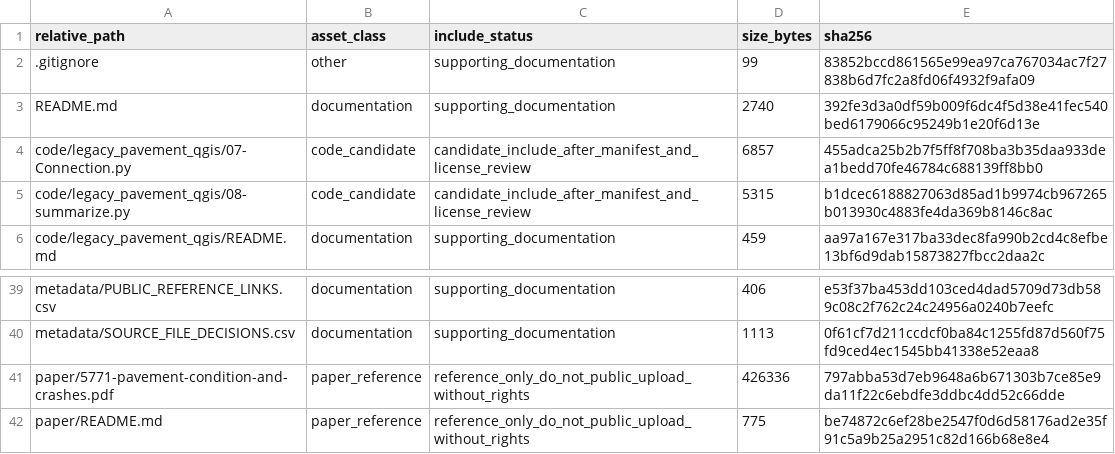
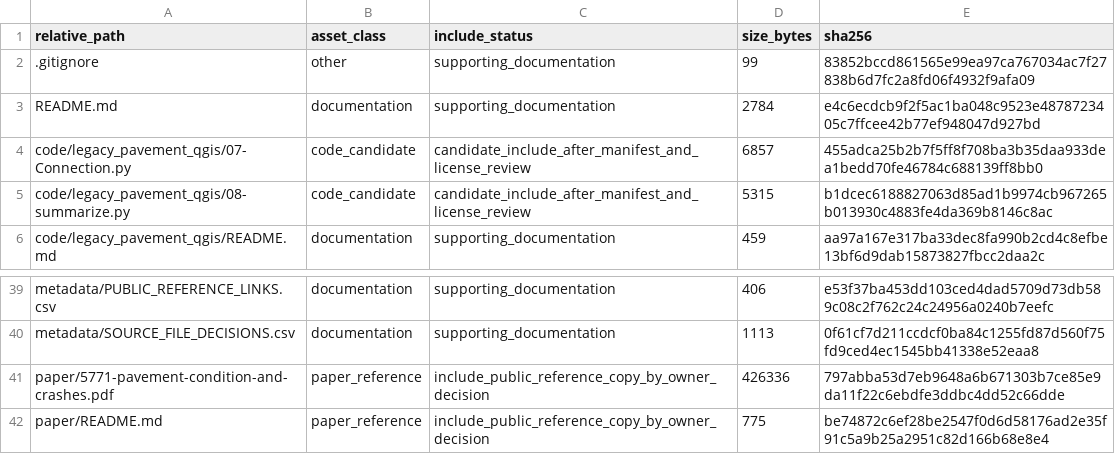
Before and after one commit to dlevinson/paper-2019-14-pavement-condition-and-crashes, a CSV file: PACKAGE_MANIFEST.csv, drawn as a sheet; only a part is shown, gaps mark what is left out.

Commit message:
Prepare public package snapshot

```diff
--- a/PACKAGE_MANIFEST.csv
+++ b/PACKAGE_MANIFEST.csv
@@ -2,3 +2,3 @@ relative_path,asset_class,include_status,size_bytes,sha256
 .gitignore,other,supporting_documentation,99,83852bccd861565e99ea97ca767034ac7f27838b6d7fc2a8fd06f4932f9afa09
-README.md,documentation,supporting_documentation,2740,392fe3d3a0df59b009f6dc4f5d38e41fec540bed6179066c95249b1e20f6d13e
+README.md,documentation,supporting_documentation,2784,e4c6ecdcb9f2f5ac1ba048c9523e4878723405c7ffcee42b77ef948047d927bd
 code/legacy_pavement_qgis/07-Connection.py,code_candidate,candidate_include_after_manifest_and_license_review,6857,455adca25b2b7f5ff8f708ba3b35daa933dea1bedd70fe46784c688139ff8bb0
@@ -40,3 +40,3 @@ metadata/PUBLIC_REFERENCE_LINKS.csv,documentation,supporting_documentation,406,e
 metadata/SOURCE_FILE_DECISIONS.csv,documentation,supporting_documentation,1113,0f61cf7d211ccdcf0ba84c1255fd87d560f75fd9ced4ec1545bb41338e52eaa8
-paper/5771-pavement-condition-and-crashes.pdf,paper_reference,reference_only_do_not_public_upload_without_rights,426336,797abba53d7eb9648a6b671303b7ce85e9da11f22c6ebdfe3ddbc4dd52c66dde
-paper/README.md,paper_reference,reference_only_do_not_public_upload_without_rights,775,be74872c6ef28be2547f0d6d58176ad2e35f91c5a9b25a2951c82d166b68e8e4
+paper/5771-pavement-condition-and-crashes.pdf,paper_reference,include_public_reference_copy_by_owner_decision,426336,797abba53d7eb9648a6b671303b7ce85e9da11f22c6ebdfe3ddbc4dd52c66dde
+paper/README.md,paper_reference,include_public_reference_copy_by_owner_decision,775,be74872c6ef28be2547f0d6d58176ad2e35f91c5a9b25a2951c82d166b68e8e4
```
Also changed, not shown: 3 other files.
